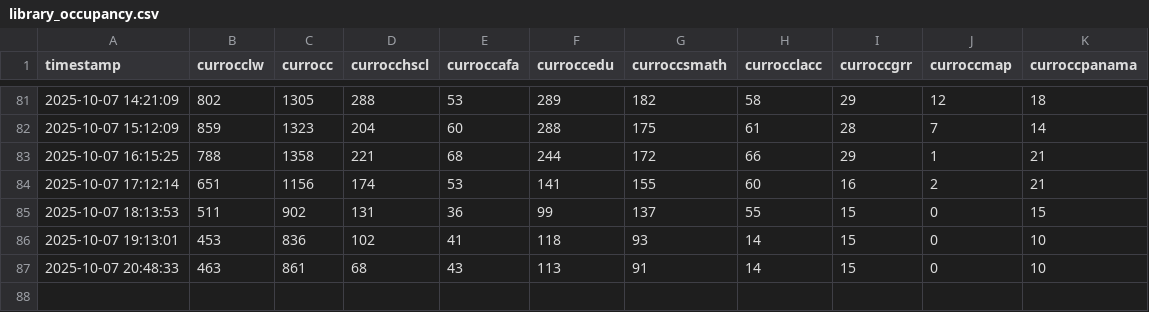
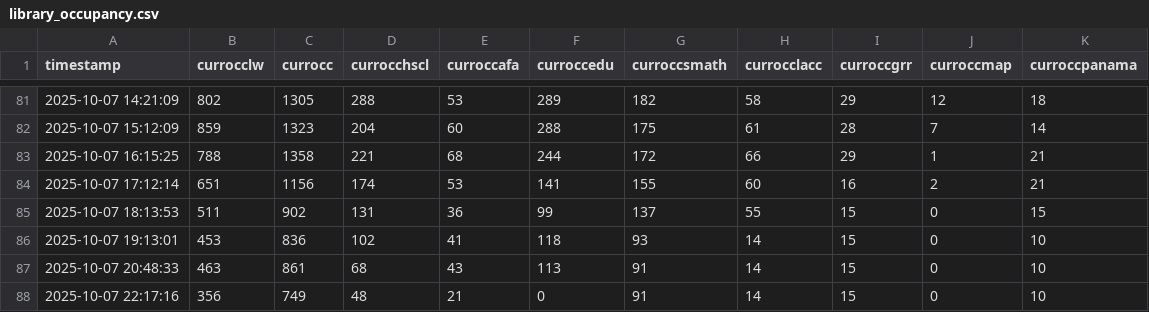
Before and after one commit to alfitzr/HelloAlanna, a CSV file: library_occupancy.csv, drawn as a sheet; only a part is shown, gaps mark what is left out.

```diff
--- a/library_occupancy.csv
+++ b/library_occupancy.csv
@@ -87 +87,2 @@ timestamp,currocclw,currocc,currocchscl,curroccafa,curroccedu,curroccsmath,curro
 2025-10-07 20:48:33,463,861,68,43,113,91,14,15,0,10
+2025-10-07 22:17:16,356,749,48,21,0,91,14,15,0,10
```
